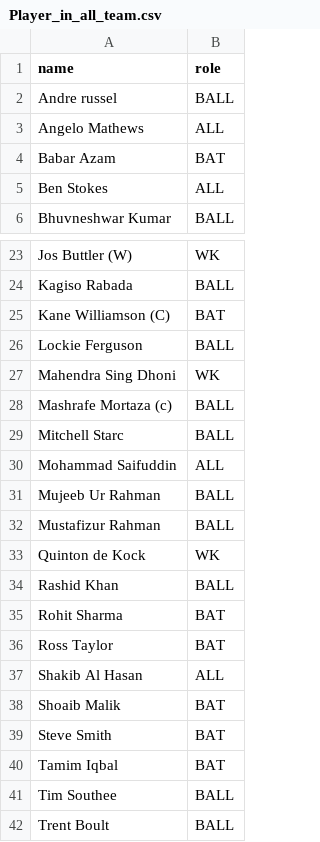
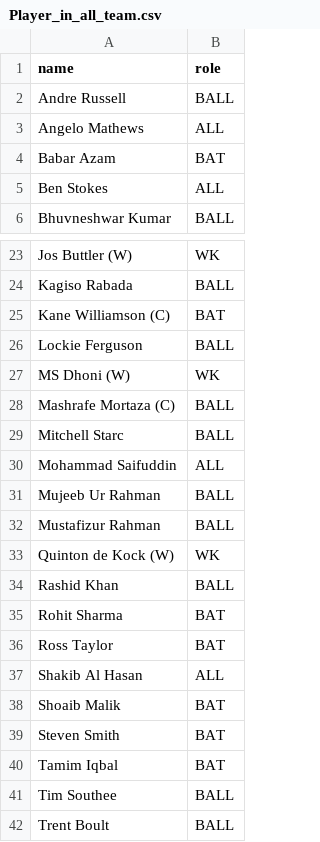
Before and after one commit to helloxubaer/Cricket-score-card-reader, a CSV file: Player_in_all_team.csv, drawn as a sheet; only a part is shown, gaps mark what is left out.

```diff
--- a/Player_in_all_team.csv
+++ b/Player_in_all_team.csv
@@ -1,3 +1,3 @@
 name;role
-Andre russel;BALL
+Andre Russell;BALL
 Angelo Mathews;ALL
@@ -26,4 +26,4 @@ Kane Williamson (C) ;BAT
 Lockie Ferguson;BALL
-Mahendra Sing Dhoni;WK
-Mashrafe Mortaza (c) ;BALL
+MS Dhoni (W);WK
+Mashrafe Mortaza (C) ;BALL
 Mitchell Starc;BALL
@@ -32,3 +32,3 @@ Mujeeb Ur Rahman;BALL
 Mustafizur Rahman;BALL
-Quinton de Kock;WK
+Quinton de Kock (W);WK
 Rashid Khan;BALL
@@ -38,3 +38,3 @@ Shakib Al Hasan;ALL
 Shoaib Malik;BAT
-Steve Smith;BAT
+Steven Smith;BAT
 Tamim Iqbal;BAT
```
Also changed, not shown: 13 other files.
